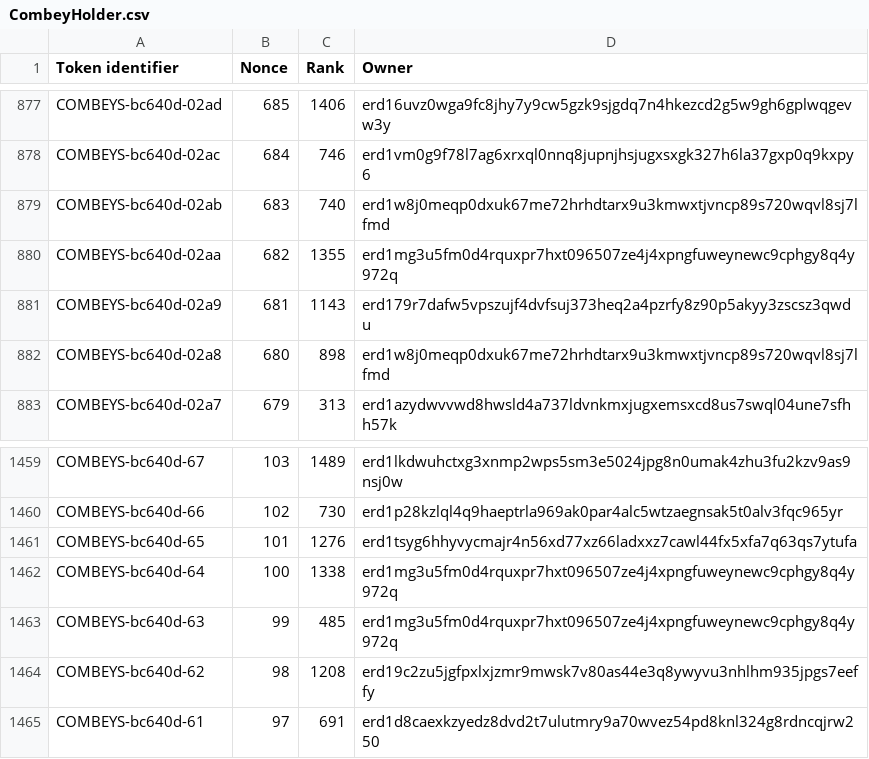
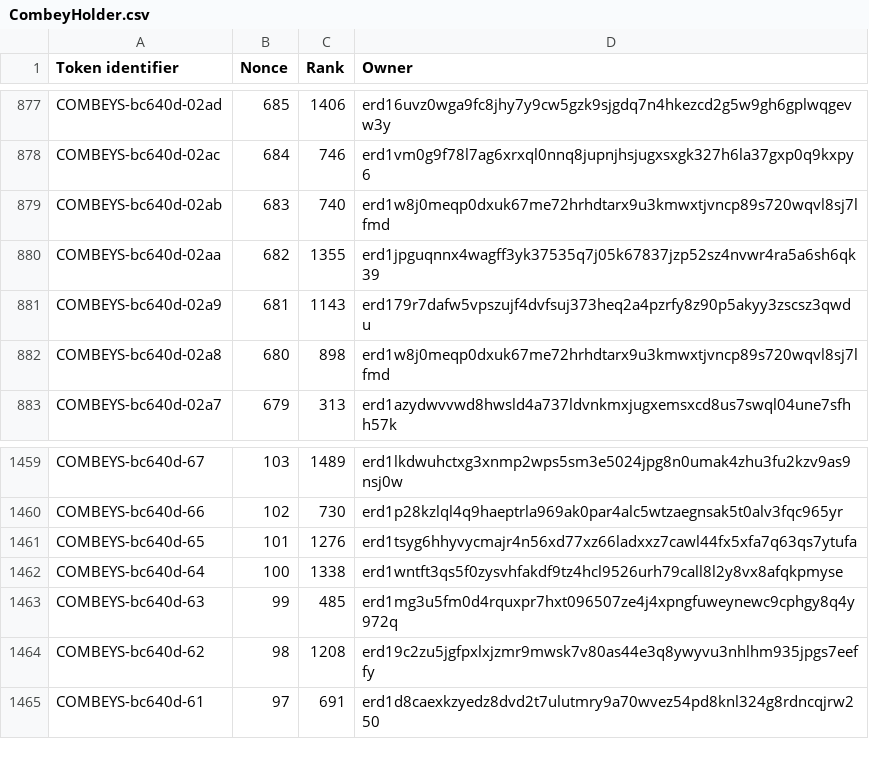
Before and after one commit to jacksmedia/hriapp, a CSV file: CombeyHolder.csv, drawn as a sheet; only a part is shown, gaps mark what is left out.

```diff
--- a/CombeyHolder.csv
+++ b/CombeyHolder.csv
@@ -879,3 +879,3 @@ COMBEYS-bc640d-02ac,684,746,erd1vm0g9f78l7ag6xrxql0nnq8jupnjhsjugxsxgk327h6la37g
 COMBEYS-bc640d-02ab,683,740,erd1w8j0meqp0dxuk67me72hrhdtarx9u3kmwxtjvncp89s720wqvl8sj7lfmd
-COMBEYS-bc640d-02aa,682,1355,erd1mg3u5fm0d4rquxpr7hxt096507ze4j4xpngfuweynewc9cphgy8q4y972q
+COMBEYS-bc640d-02aa,682,1355,erd1jpguqnnx4wagff3yk37535q7j05k67837jzp52sz4nvwr4ra5a6sh6qk39
 COMBEYS-bc640d-02a9,681,1143,erd179r7dafw5vpszujf4dvfsuj373heq2a4pzrfy8z90p5akyy3zscsz3qwdu
@@ -1461,3 +1461,3 @@ COMBEYS-bc640d-66,102,730,erd1p28kzlql4q9haeptrla969ak0par4alc5wtzaegnsak5t0alv3
 COMBEYS-bc640d-65,101,1276,erd1tsyg6hhyvycmajr4n56xd77xz66ladxxz7cawl44fx5xfa7q63qs7ytufa
-COMBEYS-bc640d-64,100,1338,erd1mg3u5fm0d4rquxpr7hxt096507ze4j4xpngfuweynewc9cphgy8q4y972q
+COMBEYS-bc640d-64,100,1338,erd1wntft3qs5f0zysvhfakdf9tz4hcl9526urh79call8l2y8vx8afqkpmyse
 COMBEYS-bc640d-63,99,485,erd1mg3u5fm0d4rquxpr7hxt096507ze4j4xpngfuweynewc9cphgy8q4y972q
```
Also changed, not shown: HolderHRI.csv, 1 other file.
